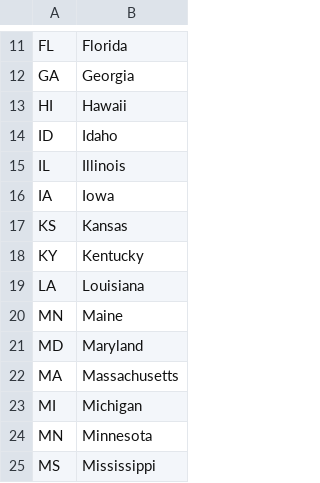
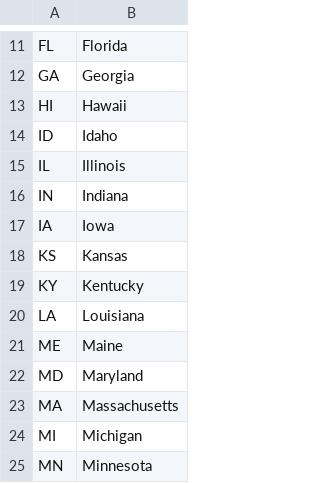
Before and after one commit to matelau/CentsRails, a CSV file: query_service/states.csv, drawn as a sheet; only a part is shown, gaps mark what is left out; the shorter side is filled out with more unchanged rows.

```diff
--- a/query_service/states.csv
+++ b/query_service/states.csv
@@ -15,2 +15,3 @@ ID,Idaho
 IL,Illinois
+IN,Indiana
 IA,Iowa
@@ -19,3 +20,3 @@ KY,Kentucky
 LA,Louisiana
-MN,Maine
+ME,Maine
 MD,Maryland
```
Also changed, not shown: 4 other files.
